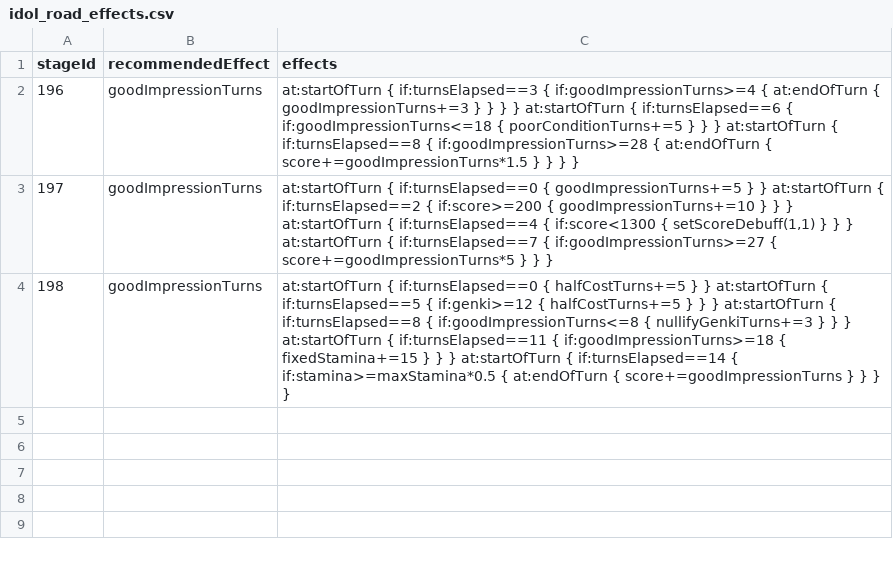
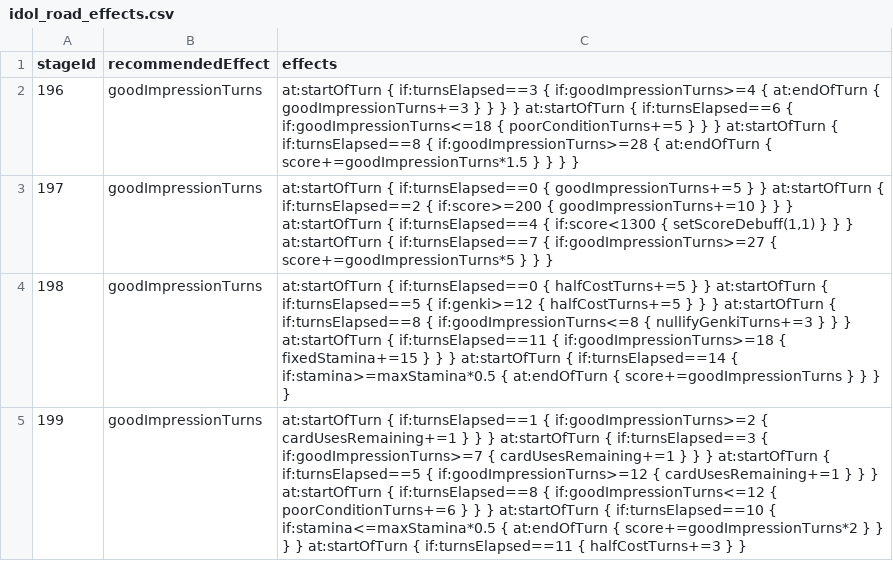
Before and after one commit to gakumas-tools/gakumas-tools, a CSV file: packages/gakumas-data/csv/idol_road_effects.csv, drawn as a sheet.

Commit message:
Add Idol Road 花海咲季 STAGE 4, replayed against the account's play
Stage row 199 (type idolRoad, 14 turns), its 花海咲季 row and its 好印象
応援/トラブル, each checked at its turn's start: turns 2, 4 and 6 好印象
2, 7 and 12 or more → スキルカード使用数追加 1; turn 9 好印象 12 or less
→ 不調 6 turns; turn 11 体力 50% or less → score +200% of 好印象 at
each turn end; turn 12 消費体力減少 3 turns.

tests/idolRoadFidelity.mjs replays the account's STAGE 4 play (1st
10,779) on all 14 turns, and now takes more than one play in a turn
when the stage grants extra card uses. Its fixture is in
gakumas-captures. Turn 9's 不調 didn't fire in this play (好印象 38).

```diff
--- a/packages/gakumas-data/csv/idol_road_effects.csv
+++ b/packages/gakumas-data/csv/idol_road_effects.csv
@@ -4 +4,2 @@ stageId,recommendedEffect,effects
 198,goodImpressionTurns,"at:startOfTurn { if:turnsElapsed==0 { halfCostTurns+=5 } } at:startOfTurn { if:turnsElapsed==5 { if:genki>=12 { halfCostTurns+=5 } } } at:startOfTurn { if:turnsElapsed==8 { if:goodImpressionTurns<=8 { nullifyGenkiTurns+=3 } } } at:startOfTurn { if:turnsElapsed==11 { if:goodImpressionTurns>=18 { fixedStamina+=15 } } } at:startOfTurn { if:turnsElapsed==14 { if:stamina>=maxStamina*0.5 { at:endOfTurn { score+=goodImpressionTurns } } } }"
+199,goodImpressionTurns,"at:startOfTurn { if:turnsElapsed==1 { if:goodImpressionTurns>=2 { cardUsesRemaining+=1 } } } at:startOfTurn { if:turnsElapsed==3 { if:goodImpressionTurns>=7 { cardUsesRemaining+=1 } } } at:startOfTurn { if:turnsElapsed==5 { if:goodImpressionTurns>=12 { cardUsesRemaining+=1 } } } at:startOfTurn { if:turnsElapsed==8 { if:goodImpressionTurns<=12 { poorConditionTurns+=6 } } } at:startOfTurn { if:turnsElapsed==10 { if:stamina<=maxStamina*0.5 { at:endOfTurn { score+=goodImpressionTurns*2 } } } } at:startOfTurn { if:turnsElapsed==11 { halfCostTurns+=3 } }"
```
Also changed, not shown: packages/gakumas-data/csv/stages.csv, 2 other files.
